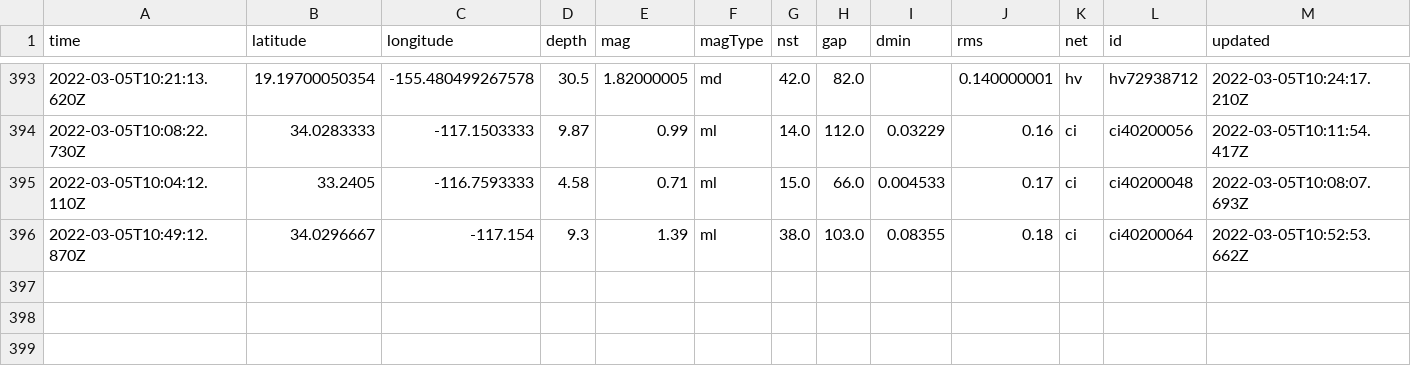
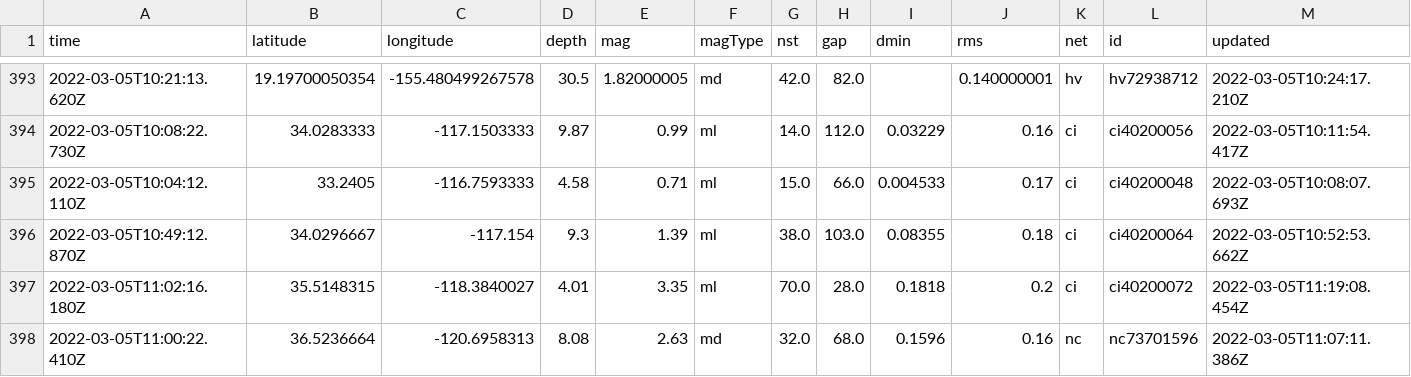
Before and after one commit to chadday/nicar-gitaction, a CSV file: usgs_main.csv, drawn as a sheet; only a part is shown, gaps mark what is left out; rows hold the shown columns only; the diff names each change by its address in the sheet, - before the commit and + after, or states it on an @@ line.

```diff
--- a/usgs_main.csv
+++ b/usgs_main.csv
+row 397: 2022-03-05T11:02:16.180Z | 35.5148315 | -118.3840027 | 4.01 | 3.35 | ml | 70.0 | 28.0 | 0.1818 | 0.2 | ci | ci40200072 | 2022-03-05T11:19:08.454Z
+row 398: 2022-03-05T11:00:22.410Z | 36.5236664 | -120.6958313 | 8.08 | 2.63 | md | 32.0 | 68.0 | 0.1596 | 0.16 | nc | nc73701596 | 2022-03-05T11:07:11.386Z
```
Also changed, not shown: usgs_current.csv.
